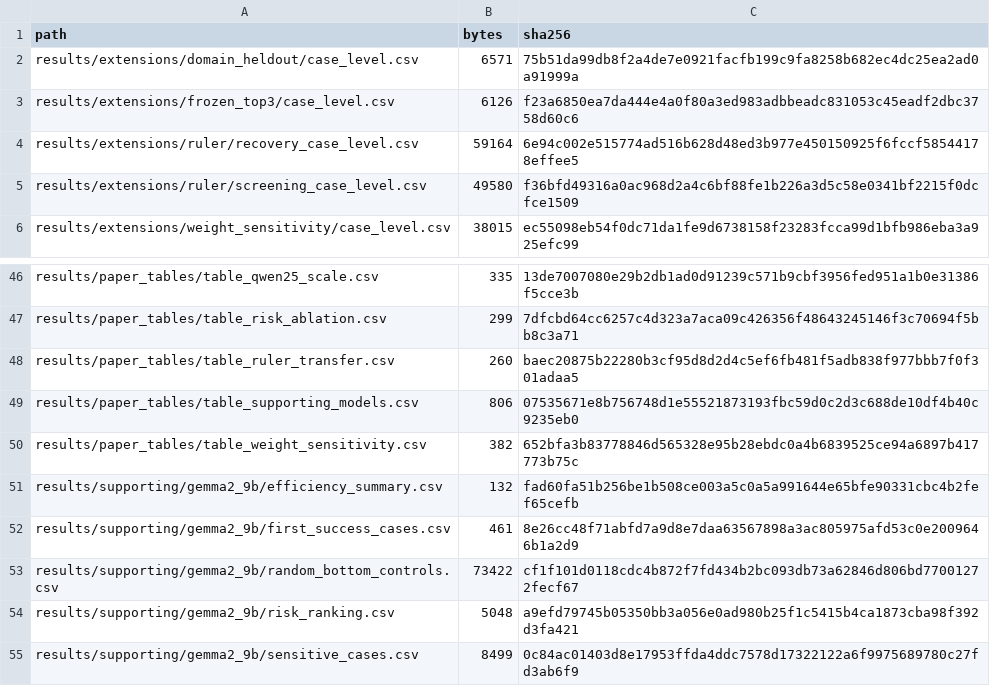
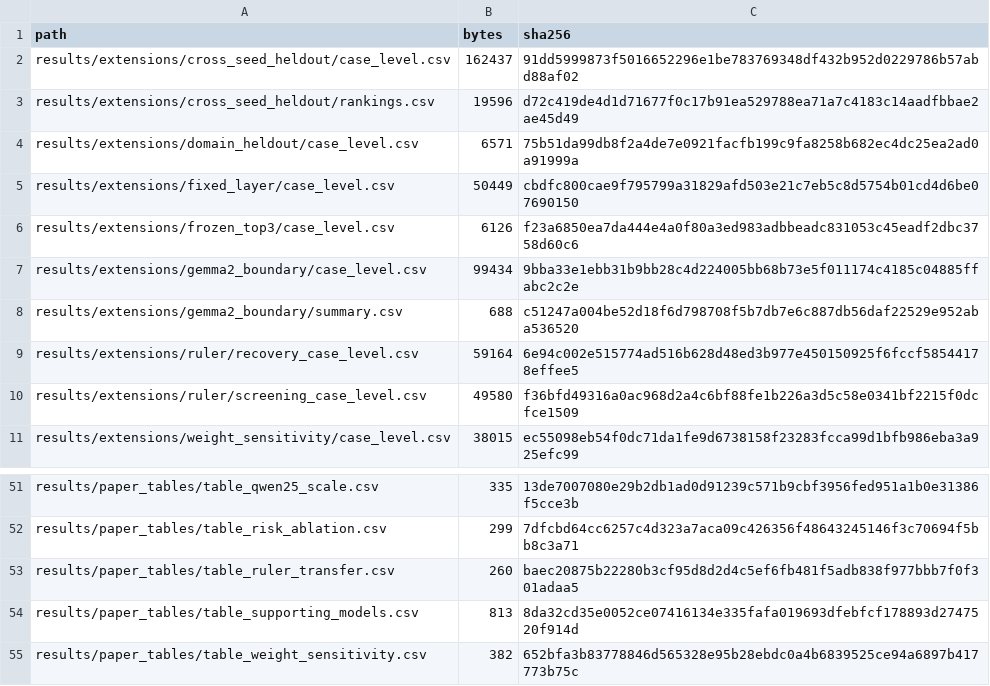
Before and after one commit to zJiang660/T-BGMP, a CSV file: results/audit/artifact_hashes.csv, drawn as a sheet; only a part is shown, gaps mark what is left out; the shorter side is filled out with more unchanged rows.

Commit message:
Finalize camera-ready reproducibility audit

```diff
--- a/results/audit/artifact_hashes.csv
+++ b/results/audit/artifact_hashes.csv
@@ -1,4 +1,9 @@
 path,bytes,sha256
+results/extensions/cross_seed_heldout/case_level.csv,162437,91dd5999873f5016652296e1be783769348df432b952d0229786b57abd88af02
+results/extensions/cross_seed_heldout/rankings.csv,19596,d72c419de4d1d71677f0c17b91ea529788ea71a7c4183c14aadfbbae2ae45d49
 results/extensions/domain_heldout/case_level.csv,6571,75b51da99db8f2a4de7e0921facfb199c9fa8258b682ec4dc25ea2ad0a91999a
+results/extensions/fixed_layer/case_level.csv,50449,cbdfc800cae9f795799a31829afd503e21c7eb5c8d5754b01cd4d6be07690150
 results/extensions/frozen_top3/case_level.csv,6126,f23a6850ea7da444e4a0f80a3ed983adbbeadc831053c45eadf2dbc3758d60c6
+results/extensions/gemma2_boundary/case_level.csv,99434,9bba33e1ebb31b9bb28c4d224005bb68b73e5f011174c4185c04885ffabc2c2e
+results/extensions/gemma2_boundary/summary.csv,688,c51247a004be52d18f6d798708f5b7db7e6c887db56daf22529e952aba536520
 results/extensions/ruler/recovery_case_level.csv,59164,6e94c002e515774ad516b628d48ed3b977e450150925f6fccf58544178effee5
@@ -48,3 +53,3 @@ results/paper_tables/table_risk_ablation.csv,299,7dfcbd64cc6257c4d323a7aca09c426
 results/paper_tables/table_ruler_transfer.csv,260,baec20875b22280b3cf95d8d2d4c5ef6fb481f5adb838f977bbb7f0f301adaa5
-results/paper_tables/table_supporting_models.csv,806,07535671e8b756748d1e55521873193fbc59d0c2d3c688de10df4b40c9235eb0
+results/paper_tables/table_supporting_models.csv,813,8da32cd35e0052ce07416134e335fafa019693dfebfcf178893d2747520f914d
 results/paper_tables/table_weight_sensitivity.csv,382,652bfa3b83778846d565328e95b28ebdc0a4b6839525ce94a6897b417773b75c
```
Also changed, not shown: results/paper_tables/table_supporting_models.csv, 34 other files.
